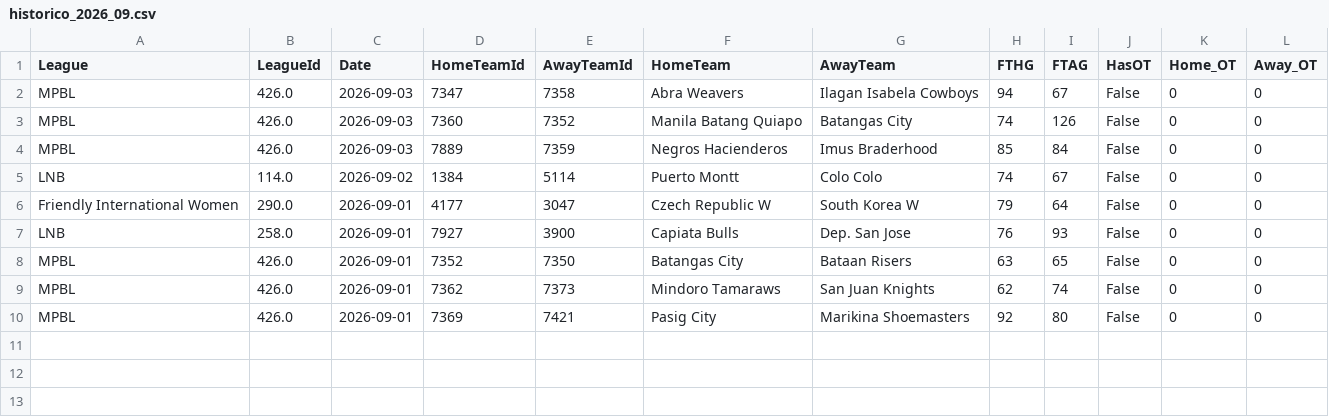
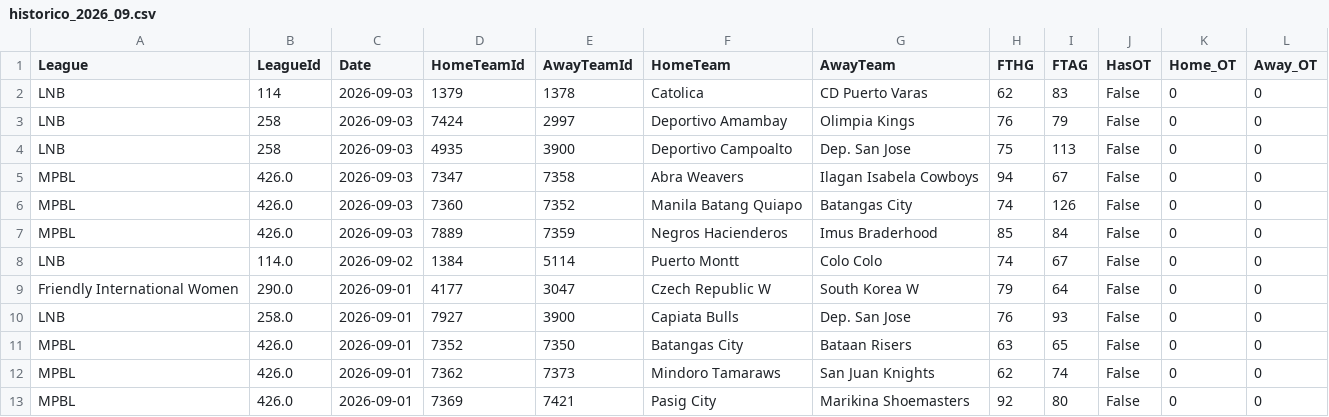
Before and after one commit to MatiasEspildora/pulpo-paul-bot, a CSV file: historico_mensual/basketball/historico_2026_09.csv, drawn as a sheet; the diff names each change by its address in the sheet, - before the commit and + after, or states it on an @@ line.

```diff
--- a/historico_mensual/basketball/historico_2026_09.csv
+++ b/historico_mensual/basketball/historico_2026_09.csv
+row 2: LNB | 114 | 2026-09-03 | 1379 | 1378 | Catolica | CD Puerto Varas | 62 | 83 | False | 0 | 0
+row 3: LNB | 258 | 2026-09-03 | 7424 | 2997 | Deportivo Amambay | Olimpia Kings | 76 | 79 | False | 0 | 0
+row 4: LNB | 258 | 2026-09-03 | 4935 | 3900 | Deportivo Campoalto | Dep. San Jose | 75 | 113 | False | 0 | 0
```
Also changed, not shown: historico_mensual/football/historico_2026_09.csv, 4 other files.
